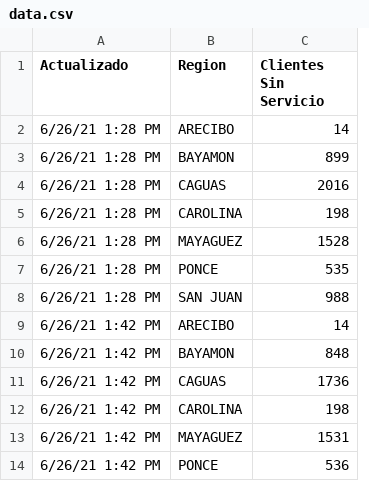
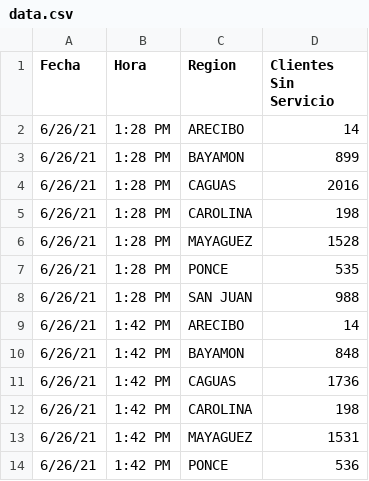
Before and after one commit to jeanklavier/jeanklavier.github.io, a CSV file: data/data.csv, drawn as a sheet; only a part is shown; removed rows and columns are numbered as before the commit, all else as after; the diff names each change by its address in the sheet, - before the commit and + after, or states it on an @@ line.

Commit message:
Update data.csv

```diff
--- a/data/data.csv
+++ b/data/data.csv
-column A (Actualizado), rows 2-14: 6/26/21 1:28 PM | 6/26/21 1:28 PM | 6/26/21 1:28 PM | 6/26/21 1:28 PM | 6/26/21 1:28 PM | 6/26/21 1:28 PM | 6/26/21 1:28 PM | 6/26/21 1:42 PM | 6/26/21 1:42 PM | 6/26/21 1:42 PM | 6/26/21 1:42 PM | 6/26/21 1:42 PM | 6/26/21 1:42 PM
+column A (Fecha), rows 2-14: all 6/26/21
+column B (Hora), rows 2-14: 1:28 PM | 1:28 PM | 1:28 PM | 1:28 PM | 1:28 PM | 1:28 PM | 1:28 PM | 1:42 PM | 1:42 PM | 1:42 PM | 1:42 PM | 1:42 PM | 1:42 PM
```
